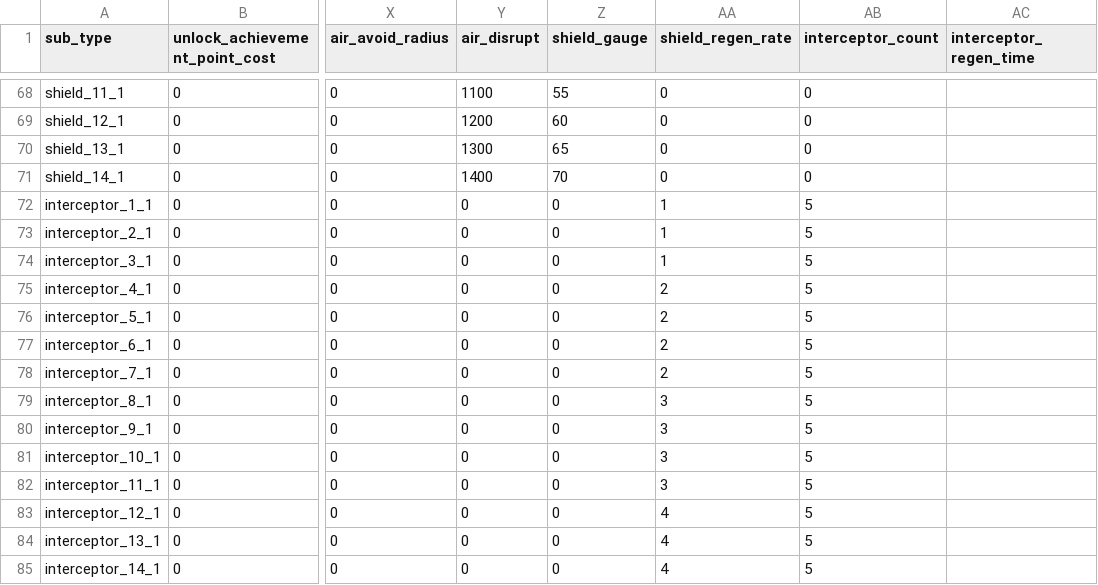
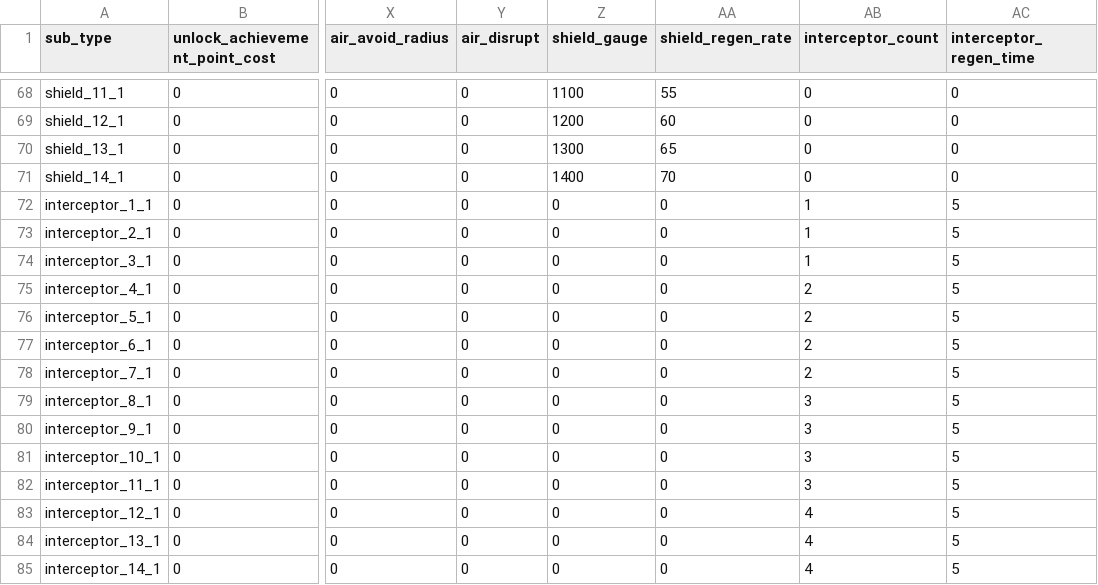
Before and after one commit to gsyan/thefirst_client_unity, a CSV file: Assets/Resources/DataTable/Module/datatable_module.csv, drawn as a sheet; only a part is shown, gaps mark what is left out; the diff covers the shown part only; the diff names each change by its address in the sheet, - before the commit and + after, or states it on an @@ line.

```diff
--- a/Assets/Resources/DataTable/Module/datatable_module.csv
+++ b/Assets/Resources/DataTable/Module/datatable_module.csv
-Y68 (air_disrupt): 1100
+Y68 (air_disrupt): 0
-Z68 (shield_gauge): 55
+Z68 (shield_gauge): 1100
-AA68 (shield_regen_rate): 0
+AA68 (shield_regen_rate): 55
-AC68:AC71 (interceptor_regen_time): (empty)
+AC68:AC71 (interceptor_regen_time): 0
-Y69 (air_disrupt): 1200
+Y69 (air_disrupt): 0
-Z69 (shield_gauge): 60
+Z69 (shield_gauge): 1200
-AA69 (shield_regen_rate): 0
+AA69 (shield_regen_rate): 60
-Y70 (air_disrupt): 1300
+Y70 (air_disrupt): 0
-Z70 (shield_gauge): 65
+Z70 (shield_gauge): 1300
-AA70 (shield_regen_rate): 0
+AA70 (shield_regen_rate): 65
-Y71 (air_disrupt): 1400
+Y71 (air_disrupt): 0
-Z71 (shield_gauge): 70
+Z71 (shield_gauge): 1400
-AA71 (shield_regen_rate): 0
+AA71 (shield_regen_rate): 70
-AA72:AA74 (shield_regen_rate): 1
+AA72:AA74 (shield_regen_rate): 0
-AB72:AB74 (interceptor_count): 5
+AB72:AB74 (interceptor_count): 1
-AC72:AC85 (interceptor_regen_time): (empty)
+AC72:AC85 (interceptor_regen_time): 5
-AA75:AA78 (shield_regen_rate): 2
+AA75:AA78 (shield_regen_rate): 0
-AB75:AB78 (interceptor_count): 5
+AB75:AB78 (interceptor_count): 2
-AA79:AA82 (shield_regen_rate): 3
+AA79:AA82 (shield_regen_rate): 0
-AB79:AB82 (interceptor_count): 5
+AB79:AB82 (interceptor_count): 3
-AA83:AA85 (shield_regen_rate): 4
+AA83:AA85 (shield_regen_rate): 0
-AB83:AB85 (interceptor_count): 5
+AB83:AB85 (interceptor_count): 4
```
Also changed, not shown: 40 edited cells elsewhere in this file, 1 other file.
